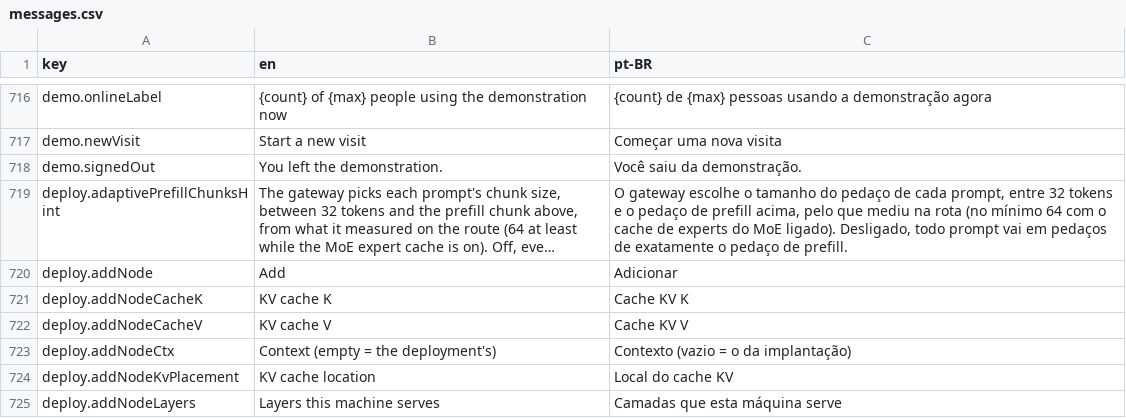
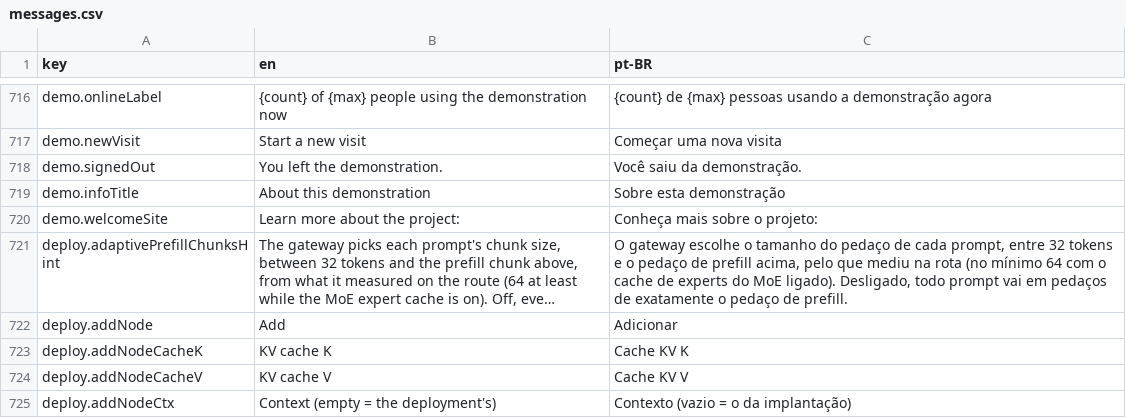
Before and after one commit to pieceofmindcloud/pom, a CSV file: apps/frontend/src/i18n/messages.csv, drawn as a sheet; only a part is shown, gaps mark what is left out; the shorter side is filled out with more unchanged rows; long unchanged cells end in …; the diff names each change by its address in the sheet, - before the commit and + after, or states it on an @@ line.

```diff
--- a/apps/frontend/src/i18n/messages.csv
+++ b/apps/frontend/src/i18n/messages.csv
+row 719: demo.infoTitle | About this demonstration | Sobre esta demonstração
+row 720: demo.welcomeSite | Learn more about the project: | Conheça mais sobre o projeto:
```
Also changed, not shown: 1 other file.
